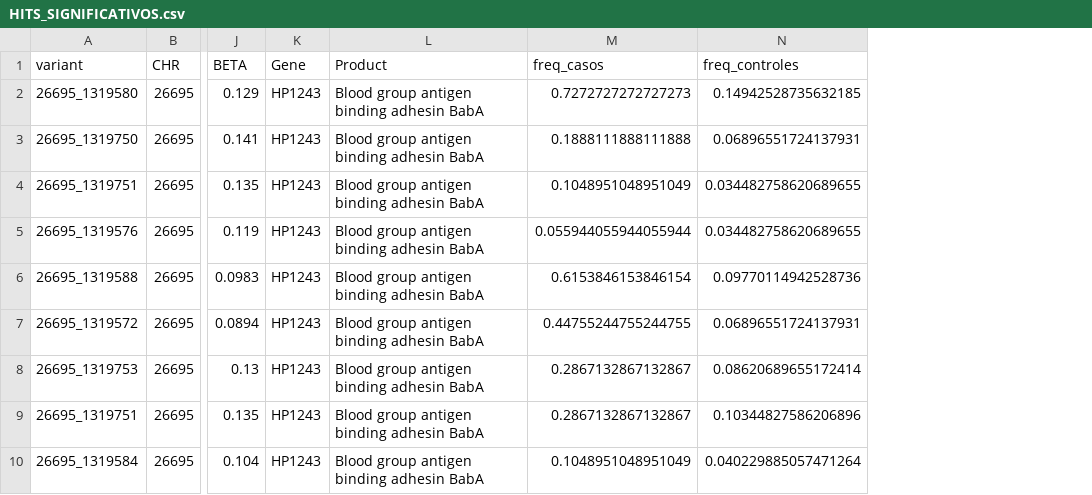
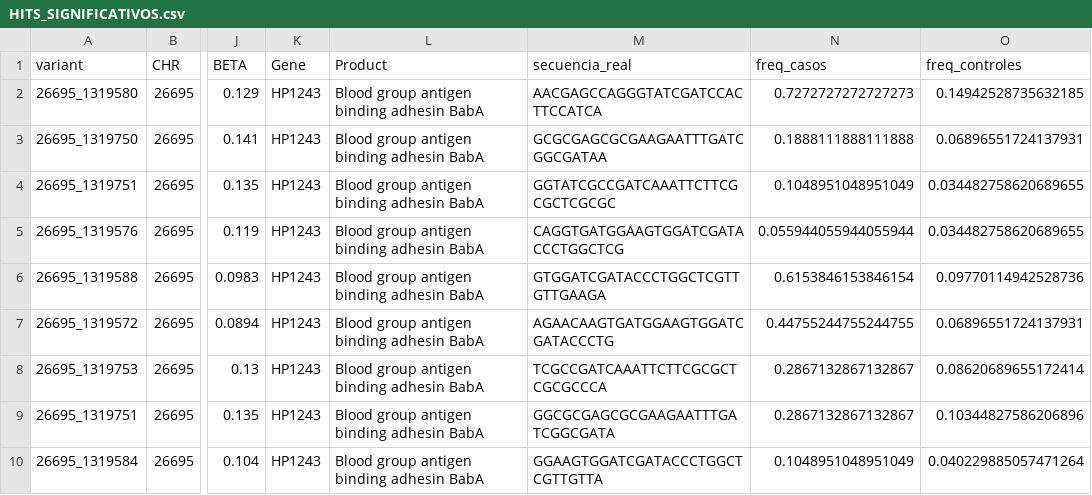
Before and after one commit to mariapayro/pipeline_hits, a CSV file: Resultados/HITS_SIGNIFICATIVOS.csv, drawn as a sheet; only a part is shown, gaps mark what is left out; the diff names each change by its address in the sheet, - before the commit and + after, or states it on an @@ line.

```diff
--- a/Resultados/HITS_SIGNIFICATIVOS.csv
+++ b/Resultados/HITS_SIGNIFICATIVOS.csv
+column M (secuencia_real), rows 2-10: AACGAGCCAGGGTATCGATCCACTTCCATCA | GCGCGAGCGCGAAGAATTTGATCGGCGATAA | GGTATCGCCGATCAAATTCTTCGCGCTCGCGC | CAGGTGATGGAAGTGGATCGATACCCTGGCTCG | GTGGATCGATACCCTGGCTCGTTGTTGAAGA | AGAACAAGTGATGGAAGTGGATCGATACCCTG | TCGCCGATCAAATTCTTCGCGCTCGCGCCCA | GGCGCGAGCGCGAAGAATTTGATCGGCGATA | GGAAGTGGATCGATACCCTGGCTCGTTGTTA
```
Also changed, not shown: 4 other files.
